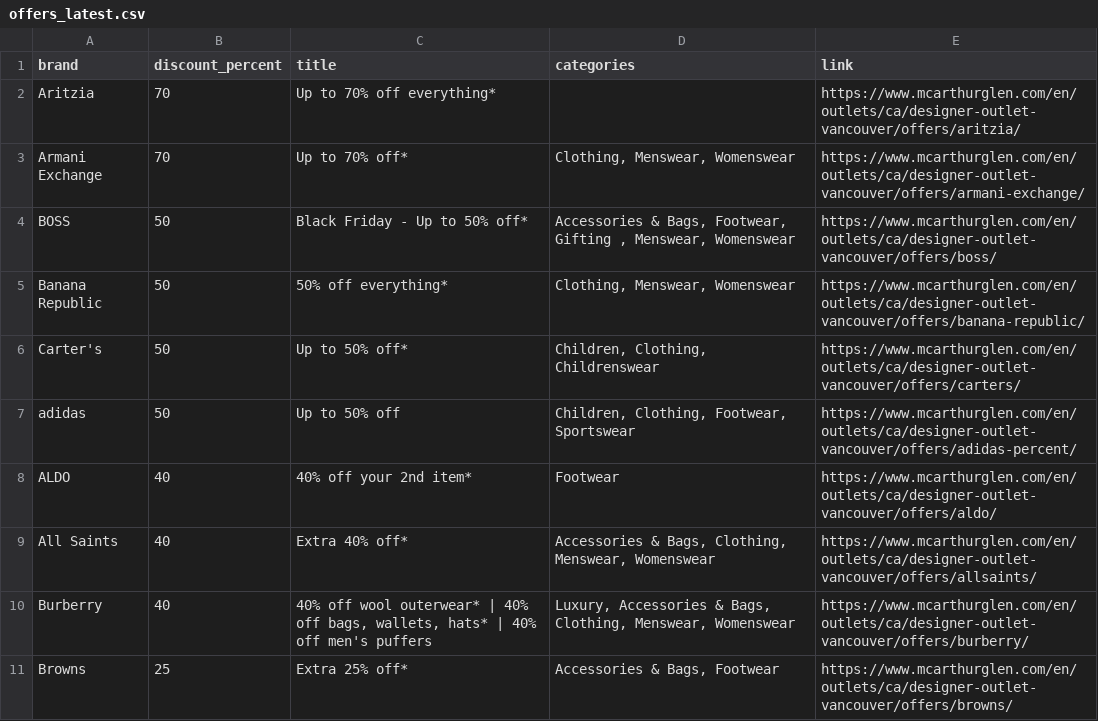
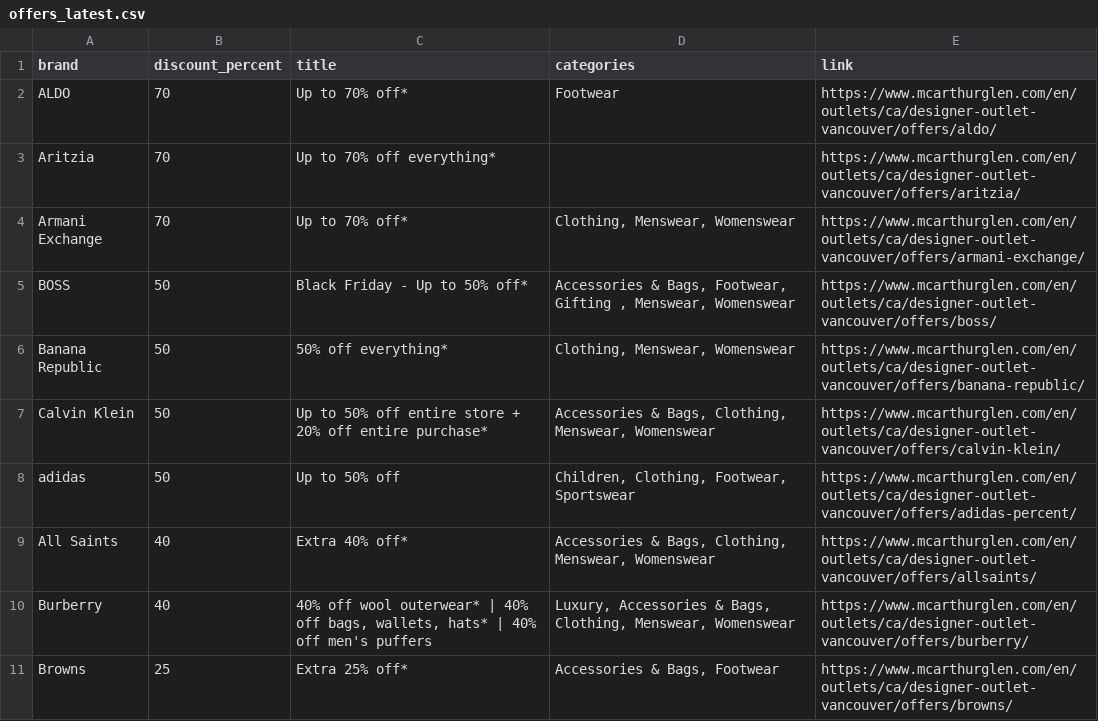
Before and after one commit to zhapte/offer-scrape, a CSV file: offers_latest.csv, drawn as a sheet; removed rows and columns are numbered as before the commit, all else as after; the diff names each change by its address in the sheet, - before the commit and + after, or states it on an @@ line.

```diff
--- a/offers_latest.csv
+++ b/offers_latest.csv
+row 2: ALDO | 70 | Up to 70% off* | Footwear | https://www.mcarthurglen.com/en/outlets/ca/designer-outlet-vancouver/offers/aldo/
-row 6: Carter's | 50 | Up to 50% off* | Children, Clothing, Childrenswear | https://www.mcarthurglen.com/en/outlets/ca/designer-outlet-vancouver/offers/carters/
+row 7: Calvin Klein | 50 | Up to 50% off entire store + 20% off entire purchase* | Accessories & Bags, Clothing, Menswear, Womenswear | https://www.mcarthurglen.com/en/outlets/ca/designer-outlet-vancouver/offers/calvin-klein/
-row 8: ALDO | 40 | 40% off your 2nd item* | Footwear | https://www.mcarthurglen.com/en/outlets/ca/designer-outlet-vancouver/offers/aldo/
```
Also changed, not shown: 2 other files.
